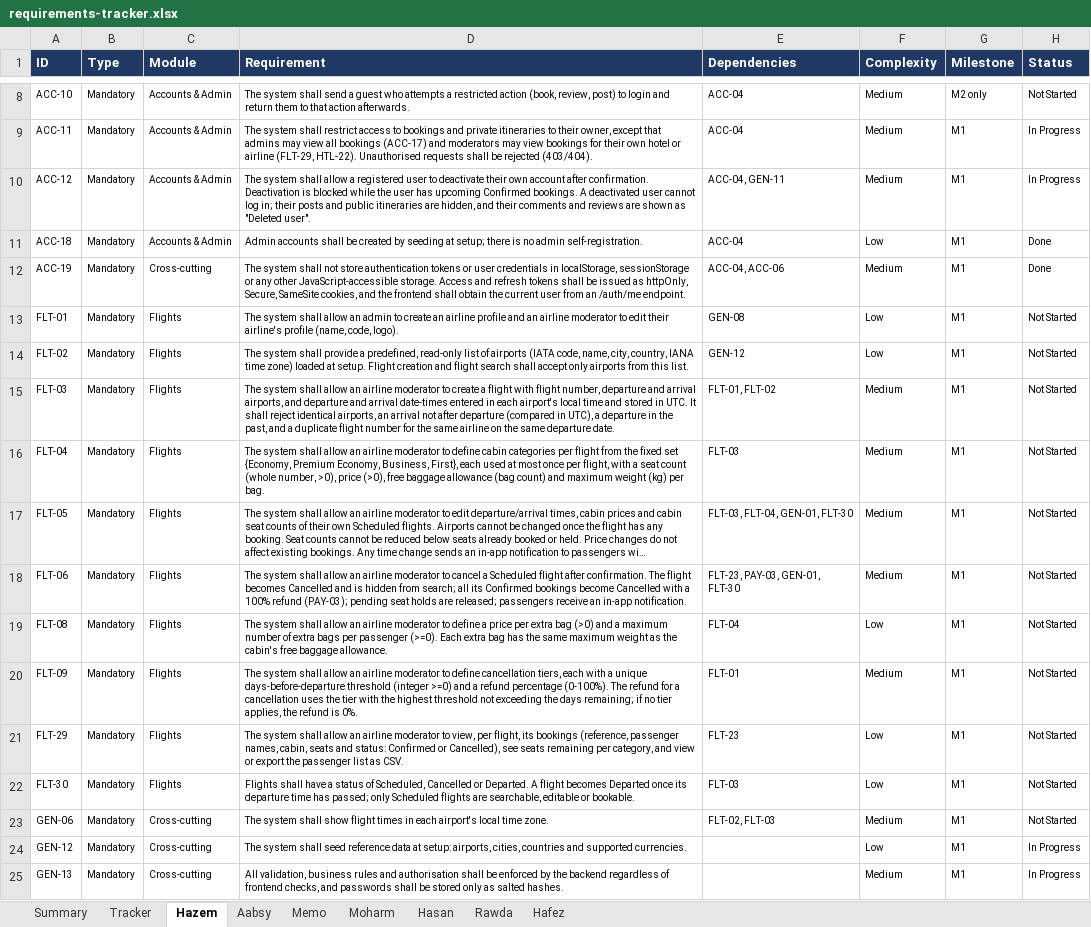
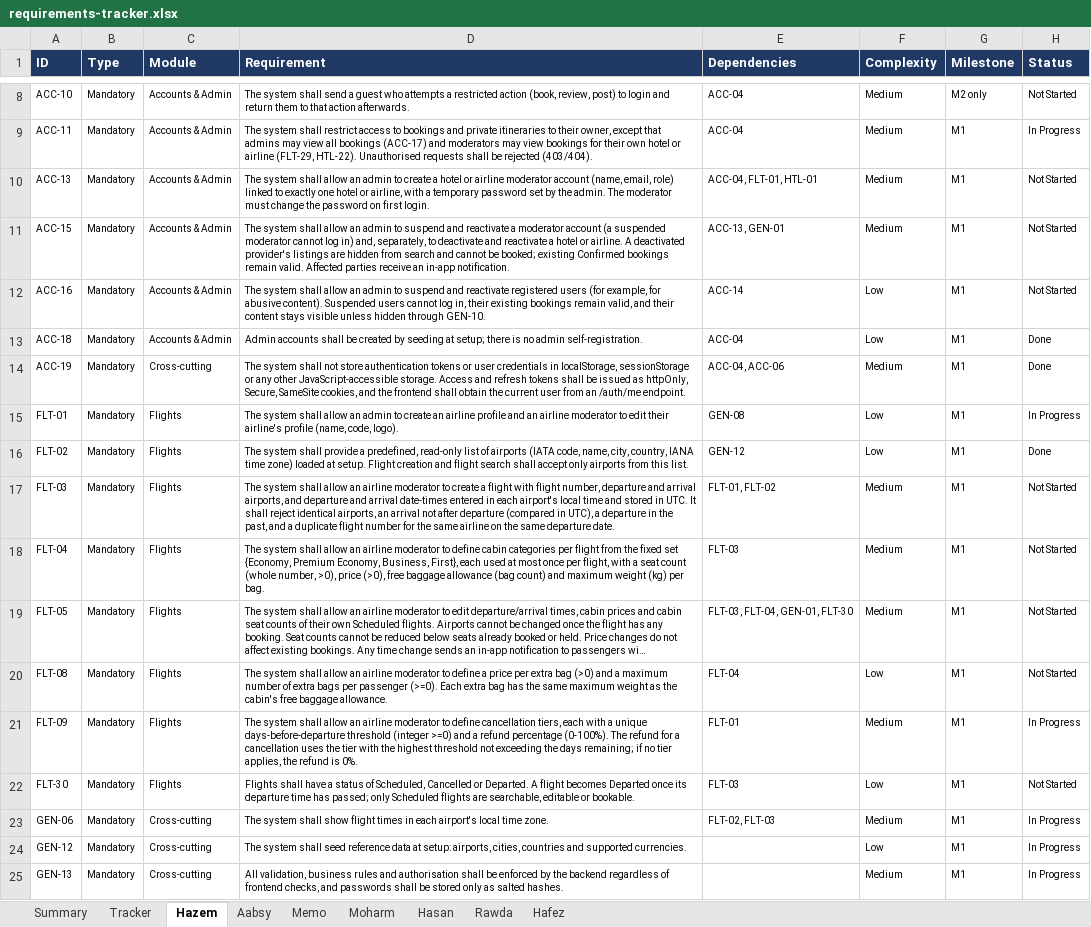
Before and after one commit to Hazem1720/travel-platform, an Excel workbook: docs/requirements/requirements-tracker.xlsx, sheet Hazem, drawn as a sheet; only a part is shown, gaps mark what is left out; long unchanged cells end in …; values as stored, in another font and other column widths than the file's, no borders; removed rows and columns are numbered as before the commit, all else as after; the diff names each change by its address in the sheet, - before the commit and + after, or states it on an @@ line.

```diff
--- a/docs/requirements/requirements-tracker.xlsx (sheet Hazem)
+++ b/docs/requirements/requirements-tracker.xlsx (sheet Hazem)
+row 10: ACC-13 | Mandatory | Accounts & Admin | The system shall allow an admin to create a hotel or airline moderator account (name, email, role) linked to exactly one hotel or airline, with a temporary password set by the admin. The moderator must change the password on first login. | ACC-04, FLT-01, HTL-01 | Medium | M1 | Not Started
-A11 (ID): ACC-12
+A11 (ID): ACC-15
-D11 (Requirement): …shall allow a registered user to deactivate their own account after confirmation. Deactivation is blocked while the user has upcoming Confirmed bookings. A deactivated user cannot log in; their posts and public itineraries are hidden, and their comments and reviews are shown as "Deleted user".
+D11 (Requirement): …shall allow an admin to suspend and reactivate a moderator account (a suspended moderator cannot log in) and, separately, to deactivate and reactivate a hotel or airline. A deactivated provider's listings are hidden from search and cannot be booked; existing Confirmed bookings remain valid. Affected parties receive an in-app notification.
-E11 (Dependencies): ACC-04, GEN-11
+E11 (Dependencies): ACC-13, GEN-01
-H11 (Status): In Progress
+H11 (Status): Not Started
+row 12: ACC-16 | Mandatory | Accounts & Admin | The system shall allow an admin to suspend and reactivate registered users (for example, for abusive content). Suspended users cannot log in, their existing bookings remain valid, and their content stays visible unless hidden through GEN-10. | ACC-14 | Low | M1 | Not Started
-H15 (Status): Not Started
+H15 (Status): In Progress
-H16 (Status): Not Started
+H16 (Status): Done
-row 18: FLT-06 | Mandatory | Flights | The system shall allow an airline moderator to cancel a Scheduled flight after confirmation. The flight becomes Cancelled and is hidden from search; all its Confirmed bookings become Cancelled with a 100% refund (PAY-03); pending seat holds are released; passengers receive an in-app notification. | FLT-23, PAY-03, GEN-01, FLT-30 | Medium | M1 | Not Started
-H21 (Status): Not Started
+H21 (Status): In Progress
-row 21: FLT-29 | Mandatory | Flights | The system shall allow an airline moderator to view, per flight, its bookings (reference, passenger names, cabin, seats and status: Confirmed or Cancelled), see seats remaining per category, and view or export the passenger list as CSV. | FLT-23 | Low | M1 | Not Started
-H23 (Status): Not Started
+H23 (Status): In Progress
```
Also changed, not shown: sheet Hasan, sheet Memo, sheet Tracker, sheet Aabsy, sheet Summary, 2 other files.
